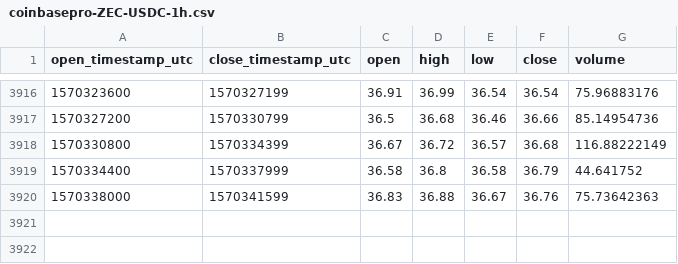
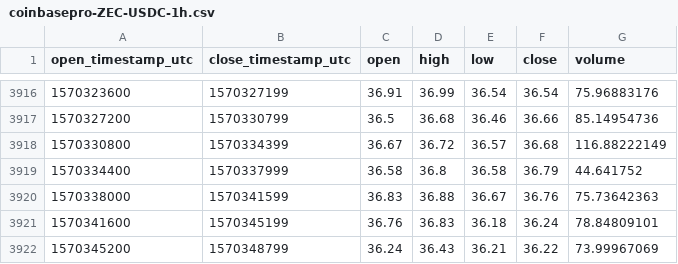
Before and after one commit to cryptobigbro/coinbasepro-ZEC-USDC, a CSV file: coinbasepro-ZEC-USDC-1h.csv, drawn as a sheet; only a part is shown, gaps mark what is left out.

Commit message:
Update OHLCV data.

```diff
--- a/coinbasepro-ZEC-USDC-1h.csv
+++ b/coinbasepro-ZEC-USDC-1h.csv
@@ -3920 +3920,3 @@ open_timestamp_utc,close_timestamp_utc,open,high,low,close,volume
 1570338000,1570341599,36.83,36.88,36.67,36.76,75.73642363
+1570341600,1570345199,36.76,36.83,36.18,36.24,78.84809101
+1570345200,1570348799,36.24,36.43,36.21,36.22,73.99967069
```
